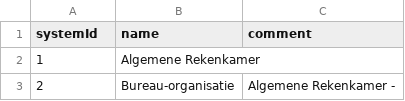
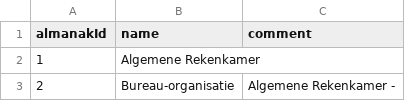
Before and after one commit to openstate/datasets, a CSV file: osn/sources/almanak/organisaties.csv, drawn as a sheet; only a part is shown.

```diff
--- a/osn/sources/almanak/organisaties.csv
+++ b/osn/sources/almanak/organisaties.csv
@@ -1,2 +1,2 @@
-"systemId", "name", "comment"
+"almanakId", "name", "comment"
 "1", "Algemene Rekenkamer", ""
```
Also changed, not shown: 1 other file.
